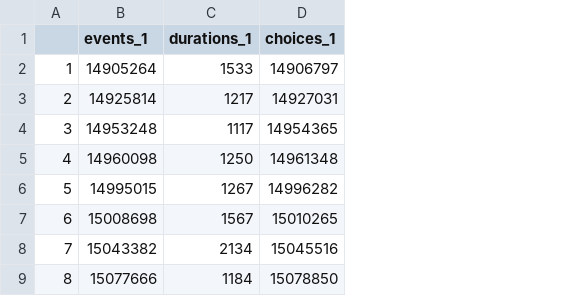
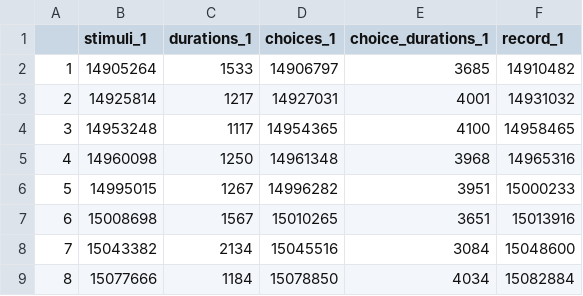
Before and after one commit to yuhuidu02/pupildilation, a CSV file: Sbj1_event_1.csv, drawn as a sheet; only a part is shown; the diff names each change by its address in the sheet, - before the commit and + after, or states it on an @@ line.

```diff
--- a/Sbj1_event_1.csv
+++ b/Sbj1_event_1.csv
+column E (choice_durations_1), rows 2-9: 3685 | 4001 | 4100 | 3968 | 3951 | 3651 | 3084 | 4034
+column F (record_1), rows 2-9: 14910482 | 14931032 | 14958465 | 14965316 | 15000233 | 15013916 | 15048600 | 15082884
-B1: events_1
+B1: stimuli_1
```
Also changed, not shown: Sbj1_blink_dict.csv, Sbj1_event_0.csv, 6 other files.
